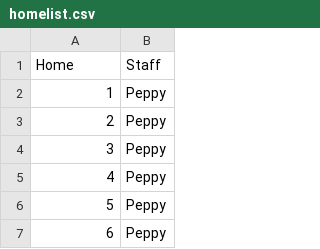
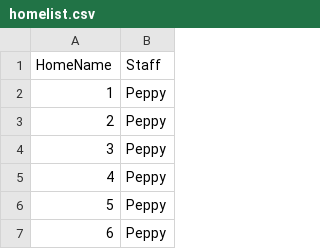
Before and after one commit to KellifizW/MonthlyStat, a CSV file: homelist.csv, drawn as a sheet; only a part is shown.

Commit message:
Update homelist.csv

```diff
--- a/homelist.csv
+++ b/homelist.csv
@@ -1,2 +1,2 @@
-Home,Staff
+HomeName,Staff
 1,Peppy
```
